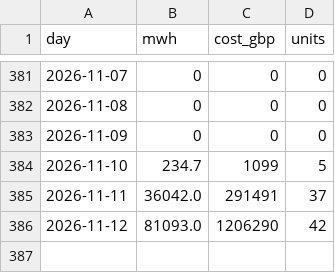
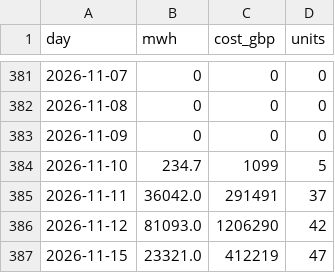
Before and after one commit to RafiHowlader2004/uk-wind-curtailment, a CSV file: data/daily.csv, drawn as a sheet; only a part is shown, gaps mark what is left out; the diff names each change by its address in the sheet, - before the commit and + after, or states it on an @@ line.

```diff
--- a/data/daily.csv
+++ b/data/daily.csv
+row 387: 2026-11-15 | 23321.0 | 412219 | 47
```
Also changed, not shown: data/by_farm.csv.
